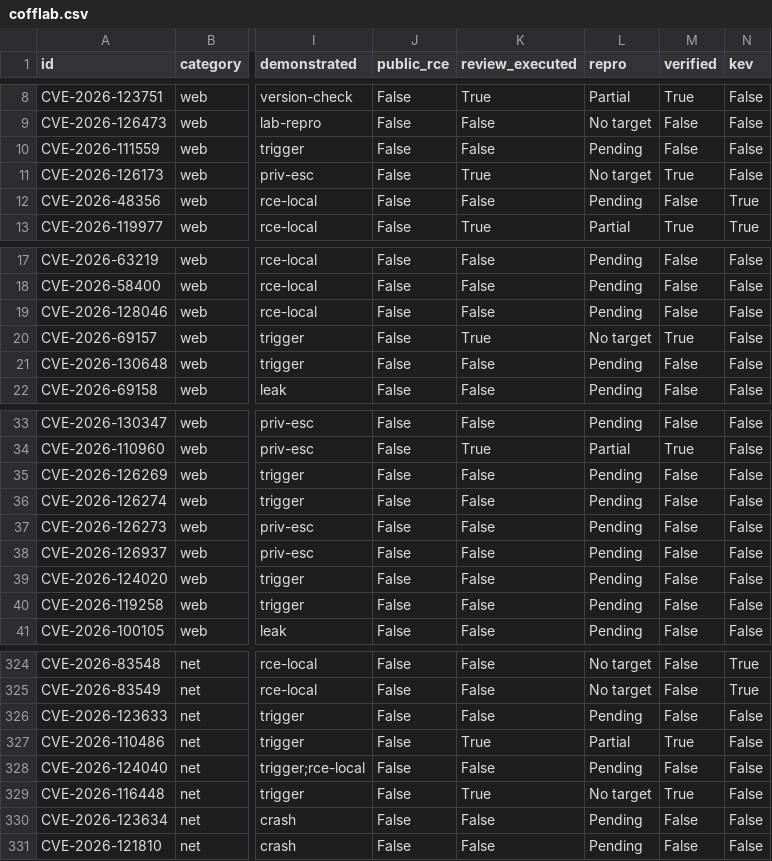
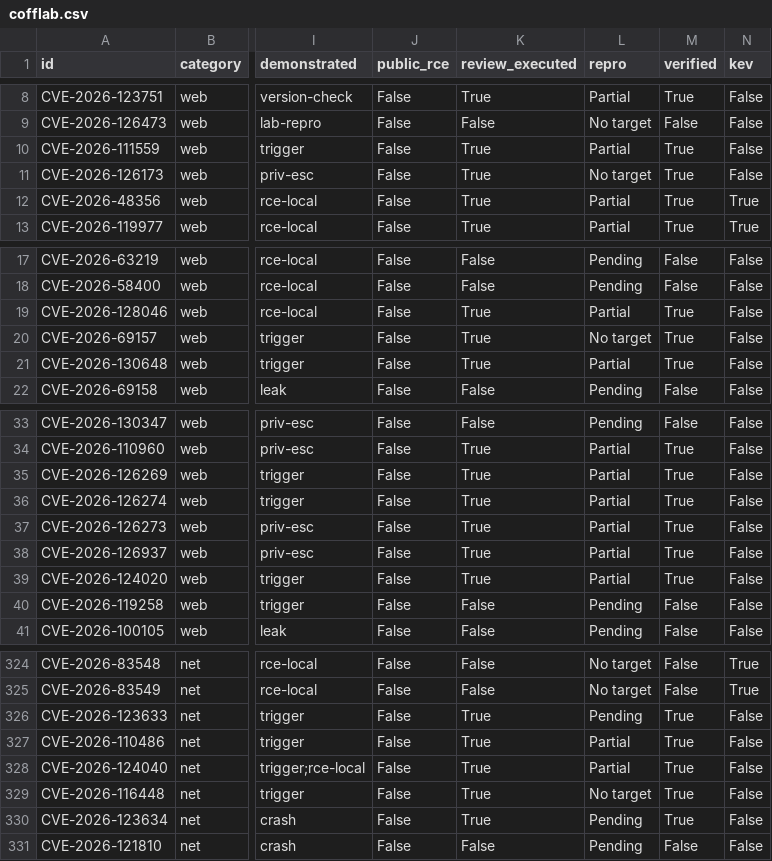
Before and after one commit to Coff0xc/cofflab, a CSV file: dataset/cofflab.csv, drawn as a sheet; only a part is shown, gaps mark what is left out; the diff covers the shown part only; the diff names each change by its address in the sheet, - before the commit and + after, or states it on an @@ line.

Commit message:
Sync catalog: repro batch 3 wave 8 (1 Full, 14 Partial, 1 No target, 4 stay Pending)

```diff
--- a/dataset/cofflab.csv
+++ b/dataset/cofflab.csv
-K10 (review_executed): False
+K10 (review_executed): True
-L10 (repro): Pending
+L10 (repro): Partial
-M10 (verified): False
+M10 (verified): True
-K12 (review_executed): False
+K12 (review_executed): True
-L12 (repro): Pending
+L12 (repro): Partial
-M12 (verified): False
+M12 (verified): True
-K19 (review_executed): False
+K19 (review_executed): True
-L19 (repro): Pending
+L19 (repro): Partial
-M19 (verified): False
+M19 (verified): True
-K21 (review_executed): False
+K21 (review_executed): True
-L21 (repro): Pending
+L21 (repro): Partial
-M21 (verified): False
+M21 (verified): True
-K35:K39 (review_executed): False
+K35:K39 (review_executed): True
-L35:L39 (repro): Pending
+L35:L39 (repro): Partial
-M35:M39 (verified): False
+M35:M39 (verified): True
-K326 (review_executed): False
+K326 (review_executed): True
-M326 (verified): False
+M326 (verified): True
-K328 (review_executed): False
+K328 (review_executed): True
-L328 (repro): Pending
+L328 (repro): Partial
-M328 (verified): False
+M328 (verified): True
-K330 (review_executed): False
+K330 (review_executed): True
-M330 (verified): False
+M330 (verified): True
```
Also changed, not shown: 20 edited cells elsewhere in this file, 2 other files.
